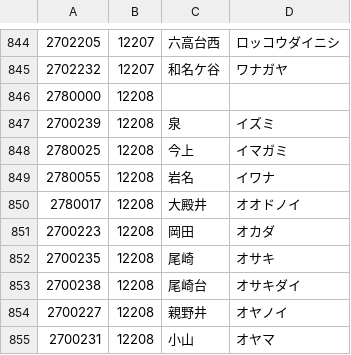
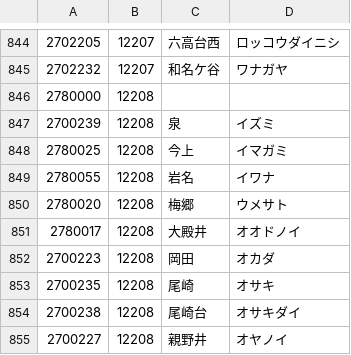
Before and after one commit to code4fukui/PostalCode, a CSV file: data/2.csv, drawn as a sheet; only a part is shown, gaps mark what is left out; the shorter side is filled out with more unchanged rows; the diff names each change by its address in the sheet, - before the commit and + after, or states it on an @@ line.

```diff
--- a/data/2.csv
+++ b/data/2.csv
+row 850: 2780020 | 12208 | 梅郷 | ウメサト
```
Also changed, not shown: data/0.csv, data/4.csv, 2 other files.
